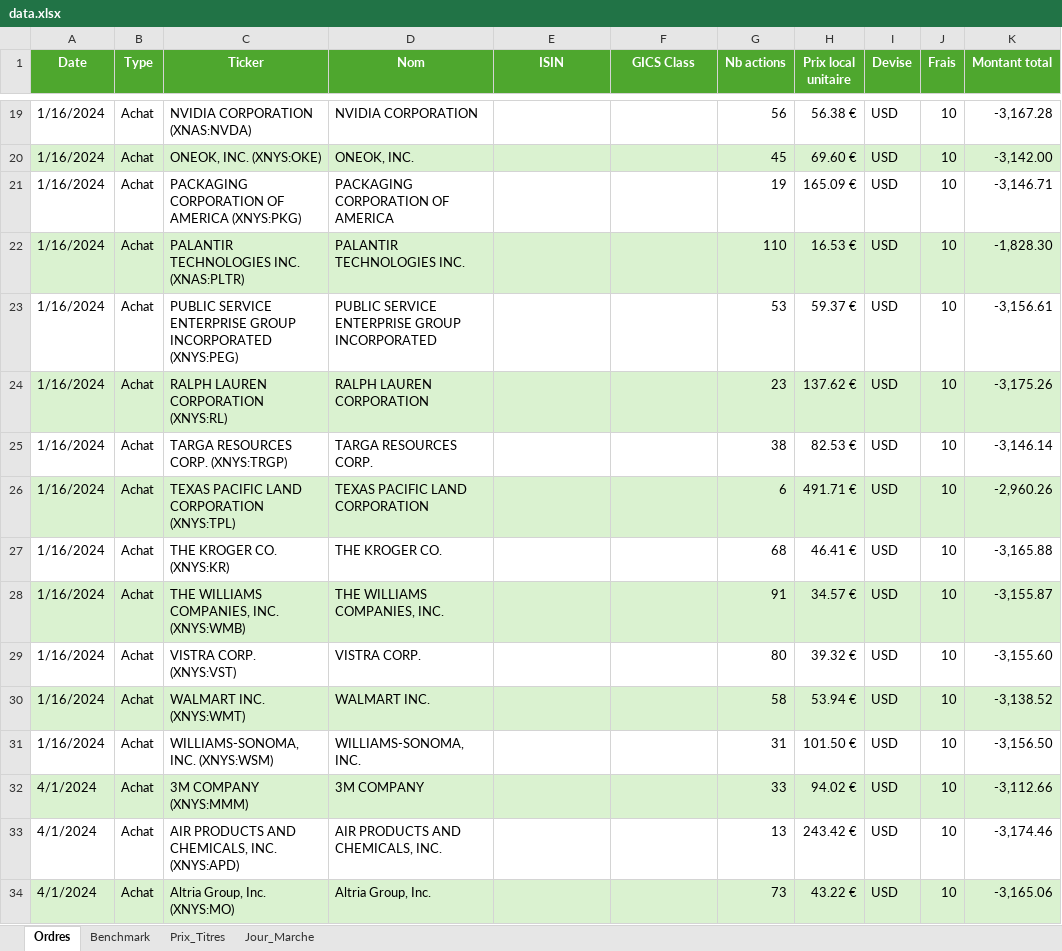
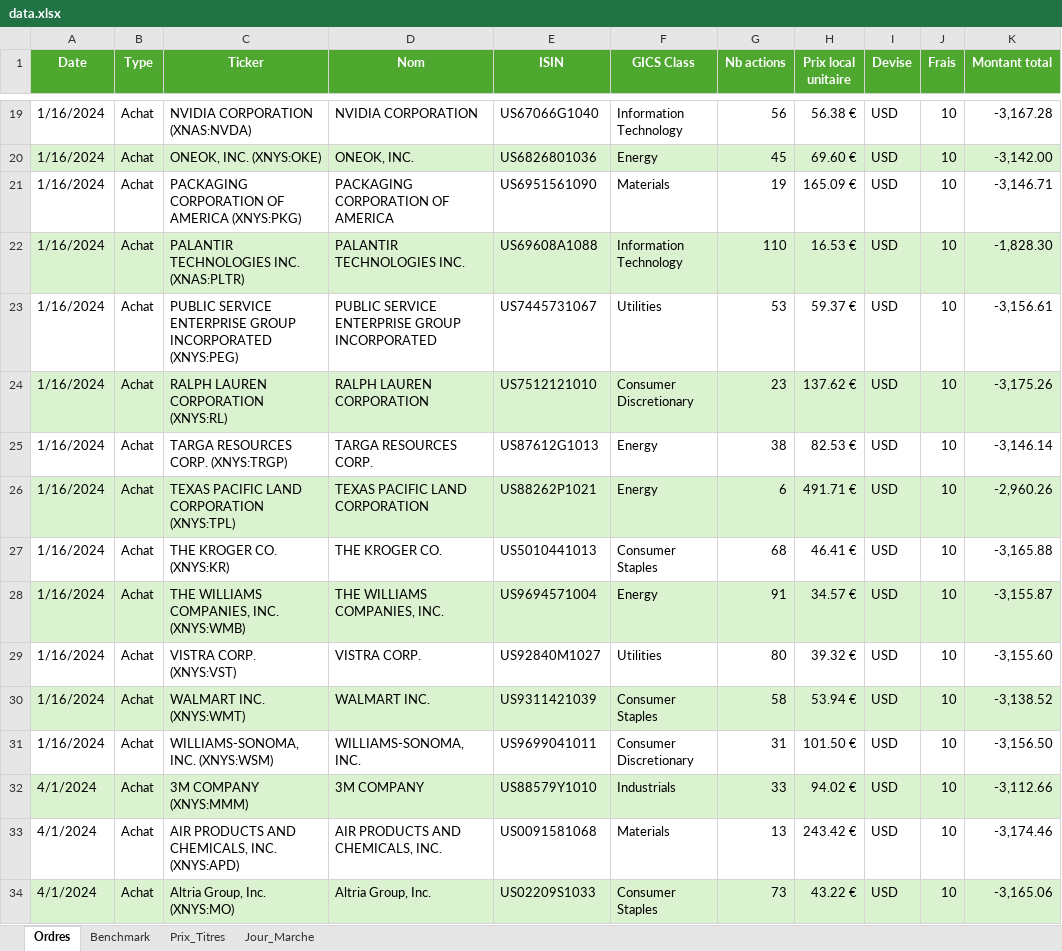
Before and after one commit to RayenSO/sbr-portfolio-app, an Excel workbook: data.xlsx, sheet Ordres, drawn as a sheet; only a part is shown, gaps mark what is left out; values as stored, in another font and other column widths than the file's, no borders; the diff covers the shown part only; the diff names each change by its address in the sheet, - before the commit and + after, or states it on an @@ line.

```diff
--- a/data.xlsx (sheet Ordres)
+++ b/data.xlsx (sheet Ordres)
-E19 (ISIN): (empty)
+E19 (ISIN): US67066G1040
-F19 (GICS Class): (empty)
+F19 (GICS Class): Information Technology
-E20 (ISIN): (empty)
+E20 (ISIN): US6826801036
-F20 (GICS Class): (empty)
+F20 (GICS Class): Energy
-E21 (ISIN): (empty)
+E21 (ISIN): US6951561090
-F21 (GICS Class): (empty)
+F21 (GICS Class): Materials
-E22 (ISIN): (empty)
+E22 (ISIN): US69608A1088
-F22 (GICS Class): (empty)
+F22 (GICS Class): Information Technology
-E23 (ISIN): (empty)
+E23 (ISIN): US7445731067
-F23 (GICS Class): (empty)
+F23 (GICS Class): Utilities
-E24 (ISIN): (empty)
+E24 (ISIN): US7512121010
-F24 (GICS Class): (empty)
+F24 (GICS Class): Consumer Discretionary
-E25 (ISIN): (empty)
+E25 (ISIN): US87612G1013
-F25:F26 (GICS Class): (empty)
+F25:F26 (GICS Class): Energy
-E26 (ISIN): (empty)
+E26 (ISIN): US88262P1021
-E27 (ISIN): (empty)
+E27 (ISIN): US5010441013
-F27 (GICS Class): (empty)
+F27 (GICS Class): Consumer Staples
-E28 (ISIN): (empty)
+E28 (ISIN): US9694571004
-F28 (GICS Class): (empty)
+F28 (GICS Class): Energy
-E29 (ISIN): (empty)
+E29 (ISIN): US92840M1027
-F29 (GICS Class): (empty)
+F29 (GICS Class): Utilities
-E30 (ISIN): (empty)
+E30 (ISIN): US9311421039
-F30 (GICS Class): (empty)
+F30 (GICS Class): Consumer Staples
-E31 (ISIN): (empty)
+E31 (ISIN): US9699041011
-F31 (GICS Class): (empty)
+F31 (GICS Class): Consumer Discretionary
-E32 (ISIN): (empty)
+E32 (ISIN): US88579Y1010
-F32 (GICS Class): (empty)
+F32 (GICS Class): Industrials
-E33 (ISIN): (empty)
+E33 (ISIN): US0091581068
-F33 (GICS Class): (empty)
+F33 (GICS Class): Materials
-E34 (ISIN): (empty)
+E34 (ISIN): US02209S1033
-F34 (GICS Class): (empty)
+F34 (GICS Class): Consumer Staples
```
Also changed, not shown: 368 edited cells elsewhere in this sheet, 4 other files.
